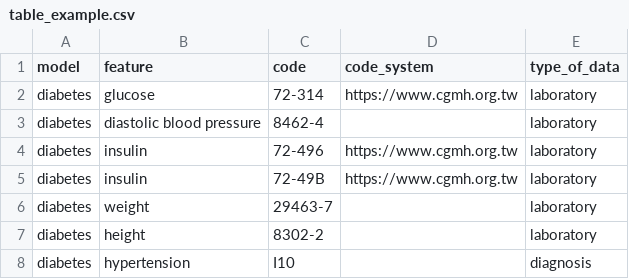
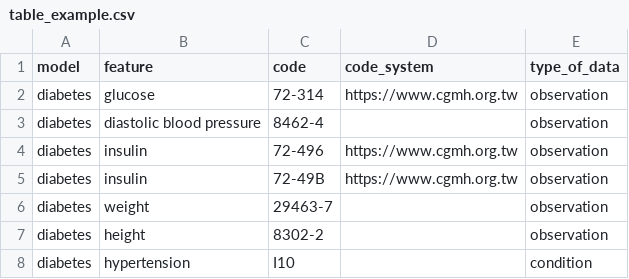
Before and after one commit to billkuojhgf/FHIR_Proj, a CSV file: flask/table/table_example.csv, drawn as a sheet.

```diff
--- a/flask/table/table_example.csv
+++ b/flask/table/table_example.csv
@@ -1,8 +1,8 @@
 model,feature,code,code_system,type_of_data
-diabetes,glucose,72-314,https://www.cgmh.org.tw,laboratory
-diabetes,diastolic blood pressure,8462-4,,laboratory
-diabetes,insulin,72-496,https://www.cgmh.org.tw,laboratory
-diabetes,insulin,72-49B,https://www.cgmh.org.tw,laboratory
-diabetes,weight,29463-7,,laboratory
-diabetes,height,8302-2,,laboratory
-diabetes,hypertension,I10,,diagnosis
+diabetes,glucose,72-314,https://www.cgmh.org.tw,observation
+diabetes,diastolic blood pressure,8462-4,,observation
+diabetes,insulin,72-496,https://www.cgmh.org.tw,observation
+diabetes,insulin,72-49B,https://www.cgmh.org.tw,observation
+diabetes,weight,29463-7,,observation
+diabetes,height,8302-2,,observation
+diabetes,hypertension,I10,,condition
```
Also changed, not shown: 4 other files.
